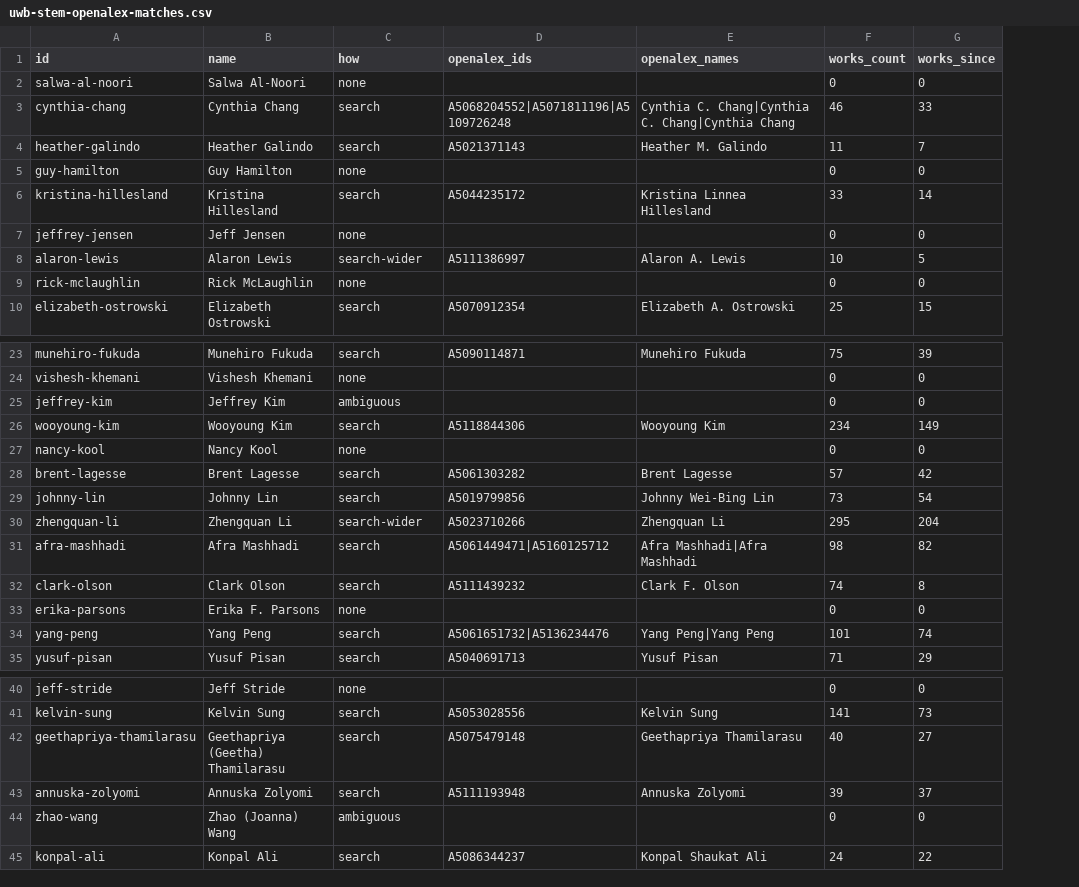
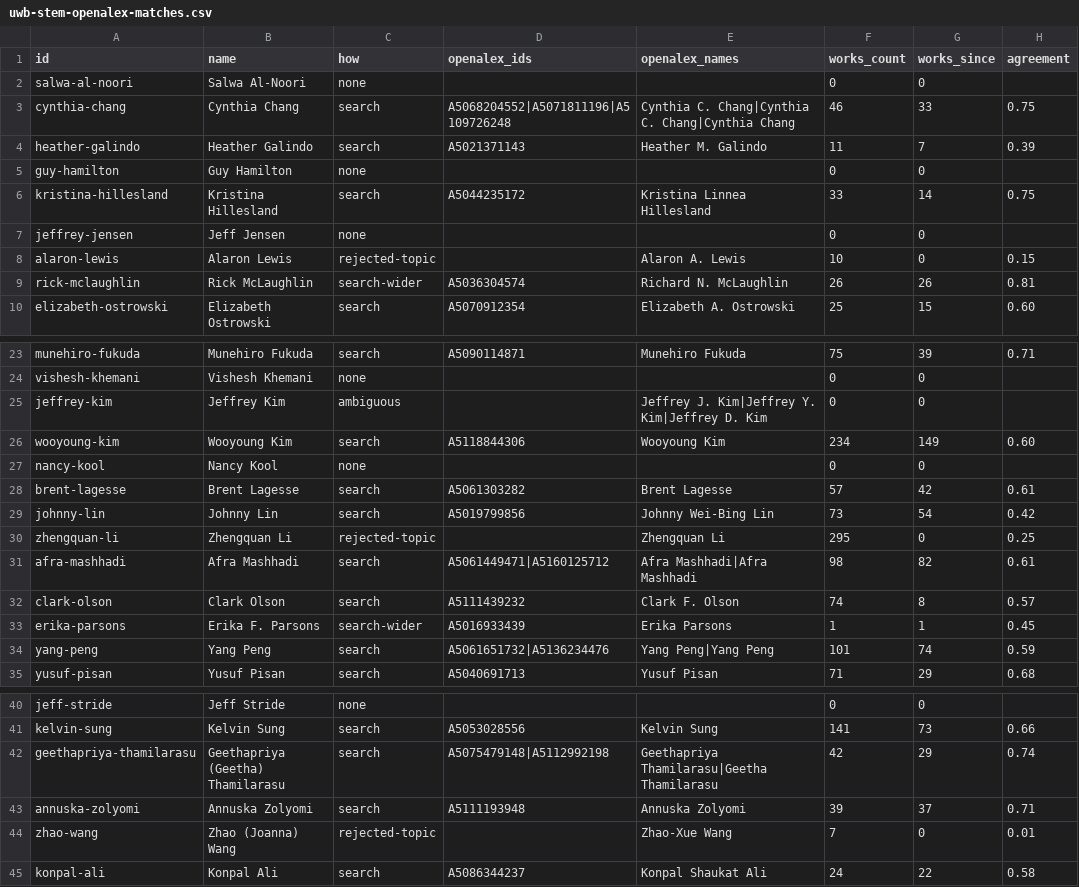
Before and after one commit to pisan-labs/research-map, a CSV file: rosters/uwb-stem-openalex-matches.csv, drawn as a sheet; only a part is shown, gaps mark what is left out; the diff covers the shown part only; the diff names each change by its address in the sheet, - before the commit and + after, or states it on an @@ line.

```diff
--- a/rosters/uwb-stem-openalex-matches.csv
+++ b/rosters/uwb-stem-openalex-matches.csv
+column H (agreement), rows 3-10: 0.75 | 0.39 |  | 0.75 |  | 0.15 | 0.81 | 0.60; rows 23-35: 0.71 |  |  | 0.60 |  | 0.61 | 0.42 | 0.25 | 0.61 | 0.57 | 0.45 | 0.59 | 0.68; rows 41-45: 0.66 | 0.74 | 0.71 | 0.01 | 0.58
-C8 (how): search-wider
+C8 (how): rejected-topic
-D8 (openalex_ids): A5111386997
+D8 (openalex_ids): (empty)
-G8 (works_since): 5
+G8 (works_since): 0
-C9 (how): none
+C9 (how): search-wider
-D9 (openalex_ids): (empty)
+D9 (openalex_ids): A5036304574
-E9 (openalex_names): (empty)
+E9 (openalex_names): Richard N. McLaughlin
-F9 (works_count): 0
+F9 (works_count): 26
-G9 (works_since): 0
+G9 (works_since): 26
-E25 (openalex_names): (empty)
+E25 (openalex_names): Jeffrey J. Kim|Jeffrey Y. Kim|Jeffrey D. Kim
-C30 (how): search-wider
+C30 (how): rejected-topic
-D30 (openalex_ids): A5023710266
+D30 (openalex_ids): (empty)
-G30 (works_since): 204
+G30 (works_since): 0
-C33 (how): none
+C33 (how): search-wider
-D33 (openalex_ids): (empty)
+D33 (openalex_ids): A5016933439
-E33 (openalex_names): (empty)
+E33 (openalex_names): Erika Parsons
-F33 (works_count): 0
+F33 (works_count): 1
-G33 (works_since): 0
+G33 (works_since): 1
-D42 (openalex_ids): A5075479148
+D42 (openalex_ids): A5075479148|A5112992198
-E42 (openalex_names): Geethapriya Thamilarasu
+E42 (openalex_names): Geethapriya Thamilarasu|Geetha Thamilarasu
-F42 (works_count): 40
+F42 (works_count): 42
-G42 (works_since): 27
+G42 (works_since): 29
-C44 (how): ambiguous
+C44 (how): rejected-topic
-E44 (openalex_names): (empty)
+E44 (openalex_names): Zhao-Xue Wang
-F44 (works_count): 0
+F44 (works_count): 7
```
Also changed, not shown: 9 edited cells elsewhere in this file, rosters/uwb-stem-openalex-candidates.csv, 7 other files.
